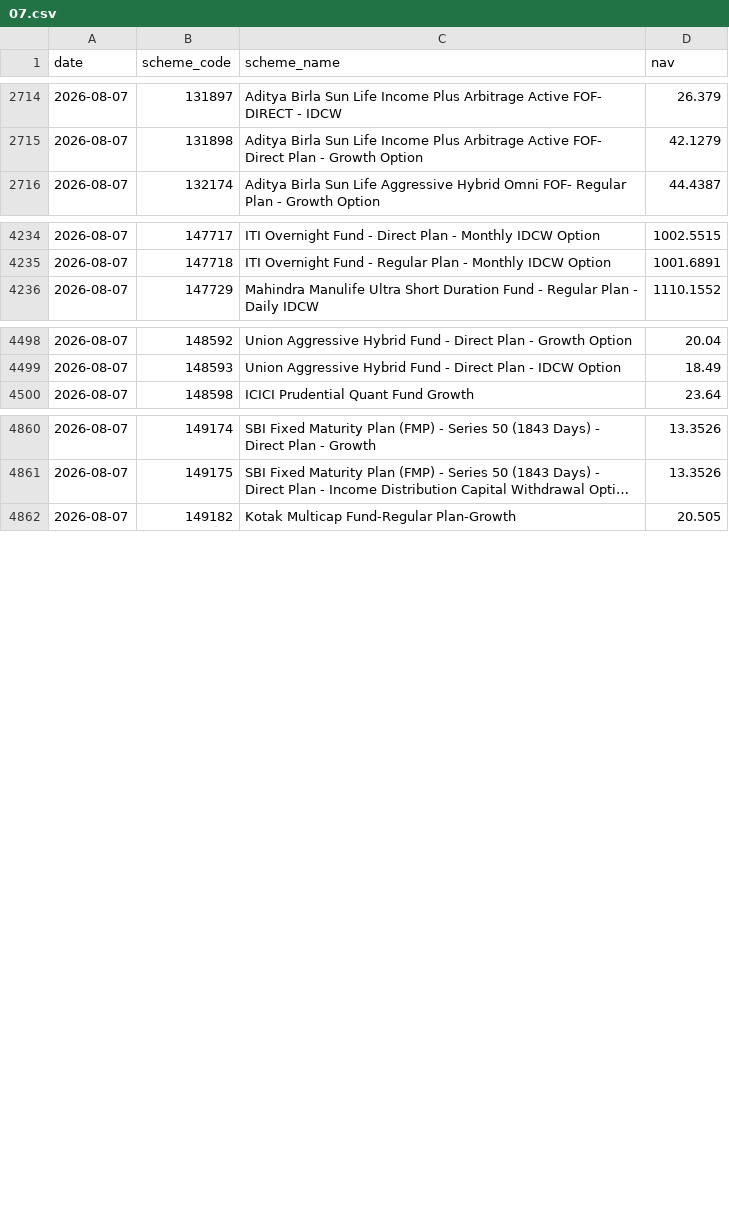
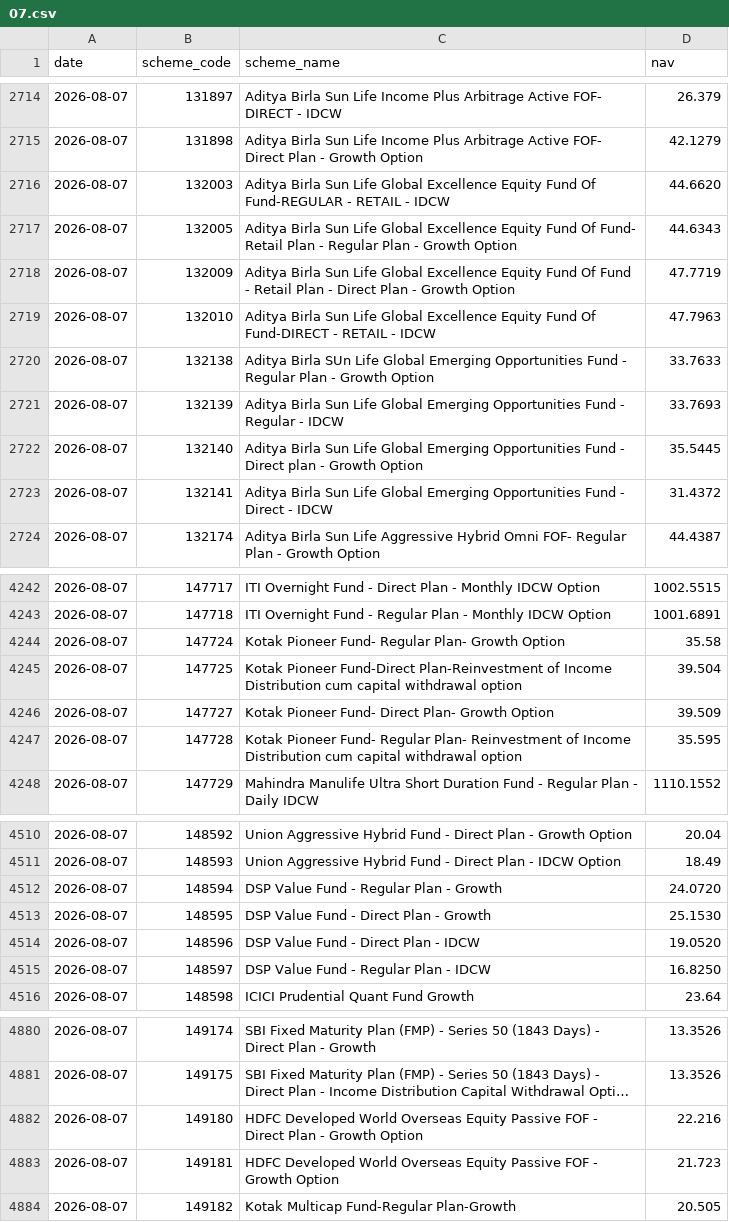
Before and after one commit to shahroz-a/mutual-fund-historical-data, a CSV file: data/Year/2026/08/07.csv, drawn as a sheet; only a part is shown, gaps mark what is left out; long unchanged cells end in …; the diff covers the shown part only; the diff names each change by its address in the sheet, - before the commit and + after, or states it on an @@ line.

Commit message:
Publish daily dataset metadata

```diff
--- a/data/Year/2026/08/07.csv
+++ b/data/Year/2026/08/07.csv
+row 2716: 2026-08-07 | 132003 | Aditya Birla Sun Life Global Excellence Equity Fund Of Fund-REGULAR - RETAIL - IDCW | 44.6620
+row 2717: 2026-08-07 | 132005 | Aditya Birla Sun Life Global Excellence Equity Fund Of Fund- Retail Plan - Regular Plan - Growth Option | 44.6343
+row 2718: 2026-08-07 | 132009 | Aditya Birla Sun Life Global Excellence Equity Fund Of Fund - Retail Plan - Direct Plan - Growth Option | 47.7719
+row 2719: 2026-08-07 | 132010 | Aditya Birla Sun Life Global Excellence Equity Fund Of Fund-DIRECT - RETAIL - IDCW | 47.7963
+row 2720: 2026-08-07 | 132138 | Aditya Birla SUn Life Global Emerging Opportunities Fund - Regular Plan - Growth Option | 33.7633
+row 2721: 2026-08-07 | 132139 | Aditya Birla Sun Life Global Emerging Opportunities Fund - Regular - IDCW | 33.7693
+row 2722: 2026-08-07 | 132140 | Aditya Birla Sun Life Global Emerging Opportunities Fund - Direct plan - Growth Option | 35.5445
+row 2723: 2026-08-07 | 132141 | Aditya Birla Sun Life Global Emerging Opportunities Fund - Direct - IDCW | 31.4372
+row 4244: 2026-08-07 | 147724 | Kotak Pioneer Fund- Regular Plan- Growth Option | 35.58
+row 4245: 2026-08-07 | 147725 | Kotak Pioneer Fund-Direct Plan-Reinvestment of Income Distribution cum capital withdrawal option | 39.504
+row 4246: 2026-08-07 | 147727 | Kotak Pioneer Fund- Direct Plan- Growth Option | 39.509
+row 4247: 2026-08-07 | 147728 | Kotak Pioneer Fund- Regular Plan- Reinvestment of Income Distribution cum capital withdrawal option | 35.595
+row 4512: 2026-08-07 | 148594 | DSP Value Fund - Regular Plan - Growth | 24.0720
+row 4513: 2026-08-07 | 148595 | DSP Value Fund - Direct Plan - Growth | 25.1530
+row 4514: 2026-08-07 | 148596 | DSP Value Fund - Direct Plan - IDCW | 19.0520
+row 4515: 2026-08-07 | 148597 | DSP Value Fund - Regular Plan - IDCW | 16.8250
+row 4882: 2026-08-07 | 149180 | HDFC Developed World Overseas Equity Passive FOF - Direct Plan - Growth Option | 22.216
+row 4883: 2026-08-07 | 149181 | HDFC Developed World Overseas Equity Passive FOF - Growth Option | 21.723
```
Also changed, not shown: 16 added rows elsewhere in this file, 6 other files.
